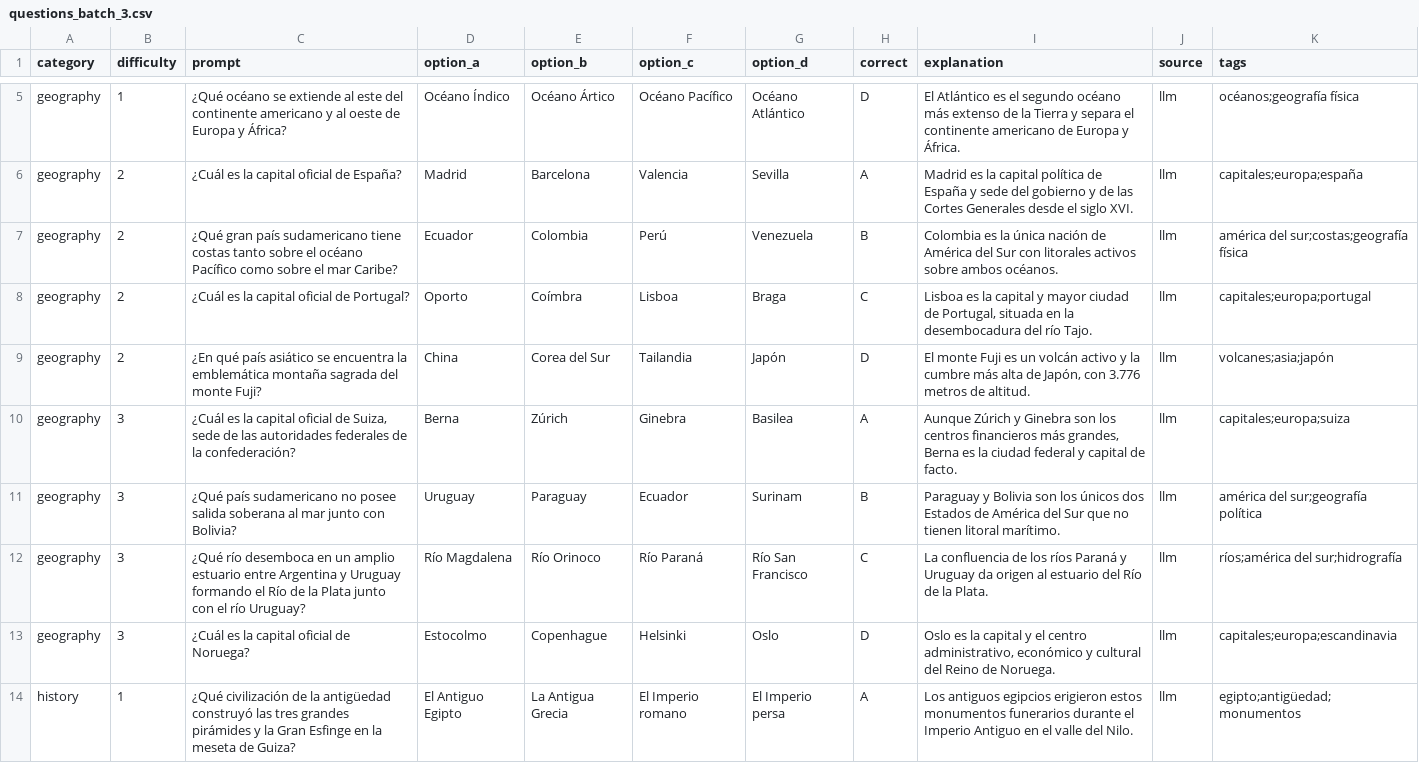
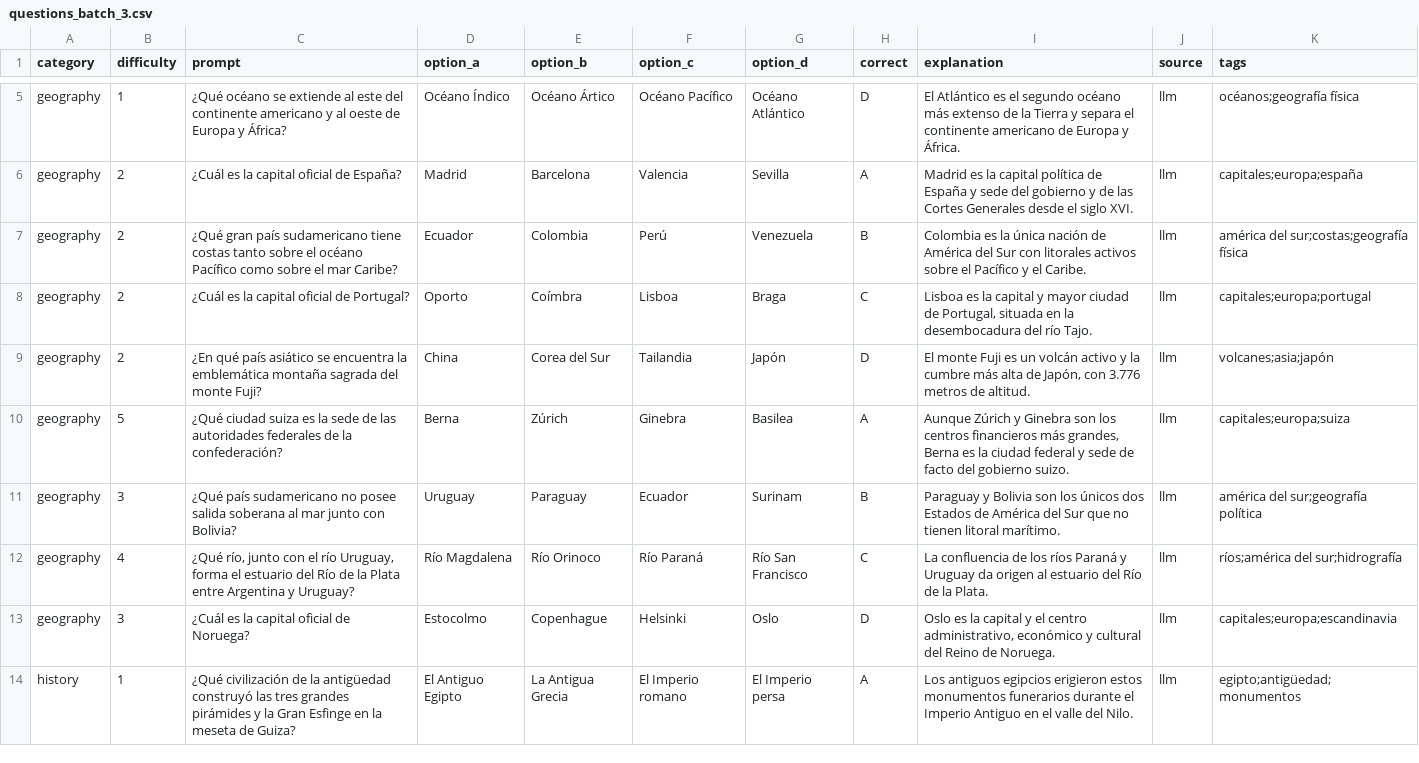
Before and after one commit to Fernandooxz1/Omnisapiens, a CSV file: backend/seeds/questions_batch_3.csv, drawn as a sheet; only a part is shown, gaps mark what is left out; the diff covers the shown part only.

Commit message:
content(questions): review and load the new batches
Review both new seed lots, drop four semantically duplicated prompts and
fix factual and wording errors. Rebalance batch 3 difficulty so the bank
does not drift towards easy levels.

`make seed` now imports the three seed files idempotently. The published
bank is 308 questions: 64/64/62/63/55 for levels 1-5, spread evenly over
the six categories. Normalize the touched CSVs to LF per .editorconfig.

```diff
--- a/backend/seeds/questions_batch_3.csv
+++ b/backend/seeds/questions_batch_3.csv
@@ -6,8 +6,8 @@ geography,1,¿Qué océano se extiende al este del continente americano y al oes
 geography,2,¿Cuál es la capital oficial de España?,Madrid,Barcelona,Valencia,Sevilla,A,Madrid es la capital política de España y sede del gobierno y de las Cortes Generales desde el siglo XVI.,llm,capitales;europa;españa
-geography,2,¿Qué gran país sudamericano tiene costas tanto sobre el océano Pacífico como sobre el mar Caribe?,Ecuador,Colombia,Perú,Venezuela,B,Colombia es la única nación de América del Sur con litorales activos sobre ambos océanos.,llm,américa del sur;costas;geografía física
+geography,2,¿Qué gran país sudamericano tiene costas tanto sobre el océano Pacífico como sobre el mar Caribe?,Ecuador,Colombia,Perú,Venezuela,B,Colombia es la única nación de América del Sur con litorales activos sobre el Pacífico y el Caribe.,llm,américa del sur;costas;geografía física
 geography,2,¿Cuál es la capital oficial de Portugal?,Oporto,Coímbra,Lisboa,Braga,C,"Lisboa es la capital y mayor ciudad de Portugal, situada en la desembocadura del río Tajo.",llm,capitales;europa;portugal
 geography,2,¿En qué país asiático se encuentra la emblemática montaña sagrada del monte Fuji?,China,Corea del Sur,Tailandia,Japón,D,"El monte Fuji es un volcán activo y la cumbre más alta de Japón, con 3.776 metros de altitud.",llm,volcanes;asia;japón
-geography,3,"¿Cuál es la capital oficial de Suiza, sede de las autoridades federales de la confederación?",Berna,Zúrich,Ginebra,Basilea,A,"Aunque Zúrich y Ginebra son los centros financieros más grandes, Berna es la ciudad federal y capital de facto.",llm,capitales;europa;suiza
+geography,5,¿Qué ciudad suiza es la sede de las autoridades federales de la confederación?,Berna,Zúrich,Ginebra,Basilea,A,"Aunque Zúrich y Ginebra son los centros financieros más grandes, Berna es la ciudad federal y sede de facto del gobierno suizo.",llm,capitales;europa;suiza
 geography,3,¿Qué país sudamericano no posee salida soberana al mar junto con Bolivia?,Uruguay,Paraguay,Ecuador,Surinam,B,Paraguay y Bolivia son los únicos dos Estados de América del Sur que no tienen litoral marítimo.,llm,américa del sur;geografía política
-geography,3,¿Qué río desemboca en un amplio estuario entre Argentina y Uruguay formando el Río de la Plata junto con el río Uruguay?,Río Magdalena,Río Orinoco,Río Paraná,Río San Francisco,C,La confluencia de los ríos Paraná y Uruguay da origen al estuario del Río de la Plata.,llm,ríos;américa del sur;hidrografía
+geography,4,"¿Qué río, junto con el río Uruguay, forma el estuario del Río de la Plata entre Argentina y Uruguay?",Río Magdalena,Río Orinoco,Río Paraná,Río San Francisco,C,La confluencia de los ríos Paraná y Uruguay da origen al estuario del Río de la Plata.,llm,ríos;américa del sur;hidrografía
 geography,3,¿Cuál es la capital oficial de Noruega?,Estocolmo,Copenhague,Helsinki,Oslo,D,"Oslo es la capital y el centro administrativo, económico y cultural del Reino de Noruega.",llm,capitales;europa;escandinavia
```
Also changed, not shown: 4 removed rows and 27 edited cells elsewhere in this file, backend/seeds/questions_new.csv, 6 other files.
